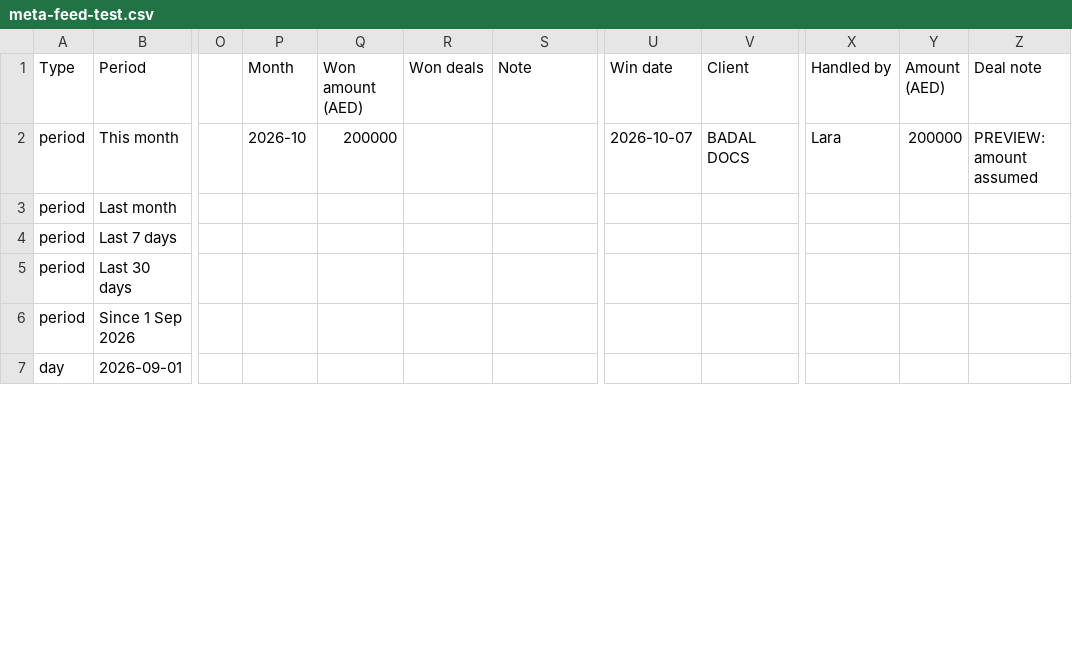
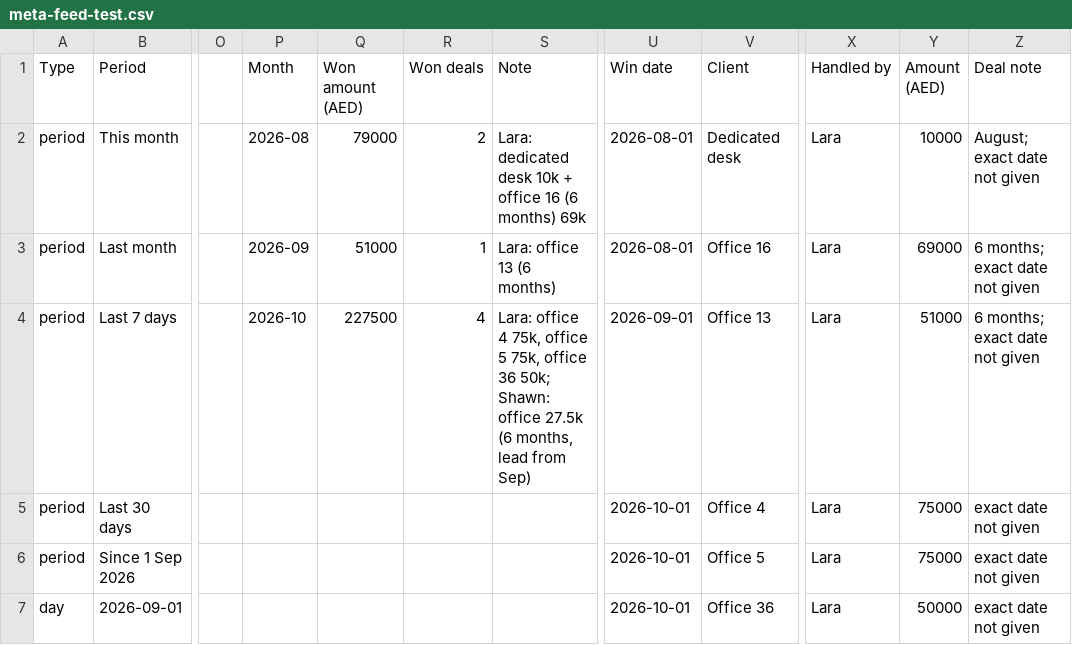
Before and after one commit to 3S-dubai/bizcity-marketing-dashboard, a CSV file: meta-feed-test.csv, drawn as a sheet; only a part is shown, gaps mark what is left out; the diff covers the shown part only; the diff names each change by its address in the sheet, - before the commit and + after, or states it on an @@ line.

```diff
--- a/meta-feed-test.csv
+++ b/meta-feed-test.csv
-P2 (Month): 2026-10
+P2 (Month): 2026-08
-Q2 (Won amount (AED)): 200000
+Q2 (Won amount (AED)): 79000
-R2 (Won deals): (empty)
+R2 (Won deals): 2
-S2 (Note): (empty)
+S2 (Note): Lara: dedicated desk 10k + office 16 (6 months) 69k
-U2 (Win date): 2026-10-07
+U2 (Win date): 2026-08-01
-V2 (Client): BADAL DOCS
+V2 (Client): Dedicated desk
-Y2 (Amount (AED)): 200000
+Y2 (Amount (AED)): 10000
-Z2 (Deal note): PREVIEW: amount assumed
+Z2 (Deal note): August; exact date not given
-P3 (Month): (empty)
+P3 (Month): 2026-09
-Q3 (Won amount (AED)): (empty)
+Q3 (Won amount (AED)): 51000
-R3 (Won deals): (empty)
+R3 (Won deals): 1
-S3 (Note): (empty)
+S3 (Note): Lara: office 13 (6 months)
-U3 (Win date): (empty)
+U3 (Win date): 2026-08-01
-V3 (Client): (empty)
+V3 (Client): Office 16
-X3:X7 (Handled by): (empty)
+X3:X7 (Handled by): Lara
-Y3 (Amount (AED)): (empty)
+Y3 (Amount (AED)): 69000
-Z3:Z4 (Deal note): (empty)
+Z3:Z4 (Deal note): 6 months; exact date not given
-P4 (Month): (empty)
+P4 (Month): 2026-10
-Q4 (Won amount (AED)): (empty)
+Q4 (Won amount (AED)): 227500
-R4 (Won deals): (empty)
+R4 (Won deals): 4
-S4 (Note): (empty)
+S4 (Note): Lara: office 4 75k, office 5 75k, office 36 50k; Shawn: office 27.5k (6 months, lead from Sep)
-U4 (Win date): (empty)
+U4 (Win date): 2026-09-01
-V4 (Client): (empty)
+V4 (Client): Office 13
-Y4 (Amount (AED)): (empty)
+Y4 (Amount (AED)): 51000
-U5:U7 (Win date): (empty)
+U5:U7 (Win date): 2026-10-01
-V5 (Client): (empty)
+V5 (Client): Office 4
-Y5:Y6 (Amount (AED)): (empty)
+Y5:Y6 (Amount (AED)): 75000
-Z5:Z7 (Deal note): (empty)
+Z5:Z7 (Deal note): exact date not given
-V6 (Client): (empty)
+V6 (Client): Office 5
-V7 (Client): (empty)
+V7 (Client): Office 36
-Y7 (Amount (AED)): (empty)
+Y7 (Amount (AED)): 50000
```
Also changed, not shown: 5 edited cells elsewhere in this file.
